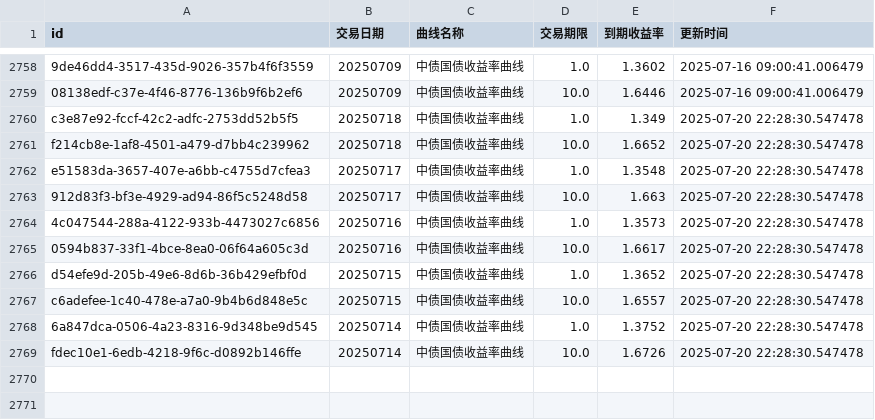
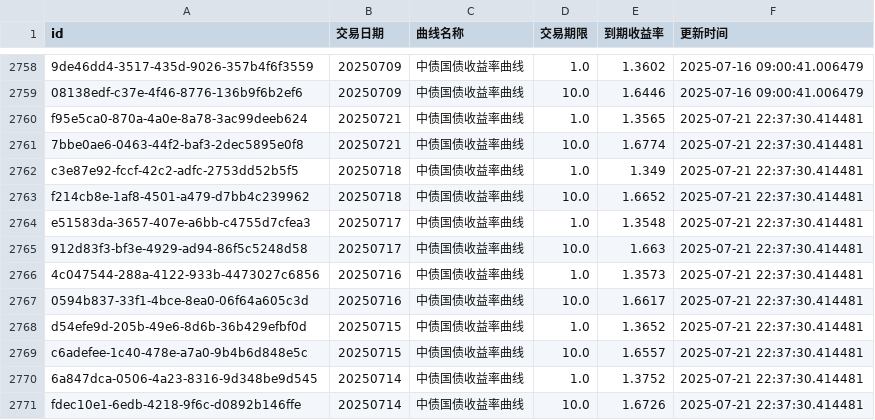
Before and after one commit to ha5h6r000wn/st_idx_visualizer, a CSV file: data/csv/bond_yields.csv, drawn as a sheet; only a part is shown, gaps mark what is left out; addresses are those after the commit; the diff names each change by its address in the sheet, - before the commit and + after, or states it on an @@ line.

```diff
--- a/data/csv/bond_yields.csv
+++ b/data/csv/bond_yields.csv
+row 2760: f95e5ca0-870a-4a0e-8a78-3ac99deeb624 | 20250721 | 中债国债收益率曲线 | 1.0 | 1.3565 | 2025-07-21 22:37:30.414481
+row 2761: 7bbe0ae6-0463-44f2-baf3-2dec5895e0f8 | 20250721 | 中债国债收益率曲线 | 10.0 | 1.6774 | 2025-07-21 22:37:30.414481
-F2762:F2771 (更新时间): 2025-07-20 22:28:30.547478
+F2762:F2771 (更新时间): 2025-07-21 22:37:30.414481
```
Also changed, not shown: data/csv/index_valuations.csv, 2 other files.
